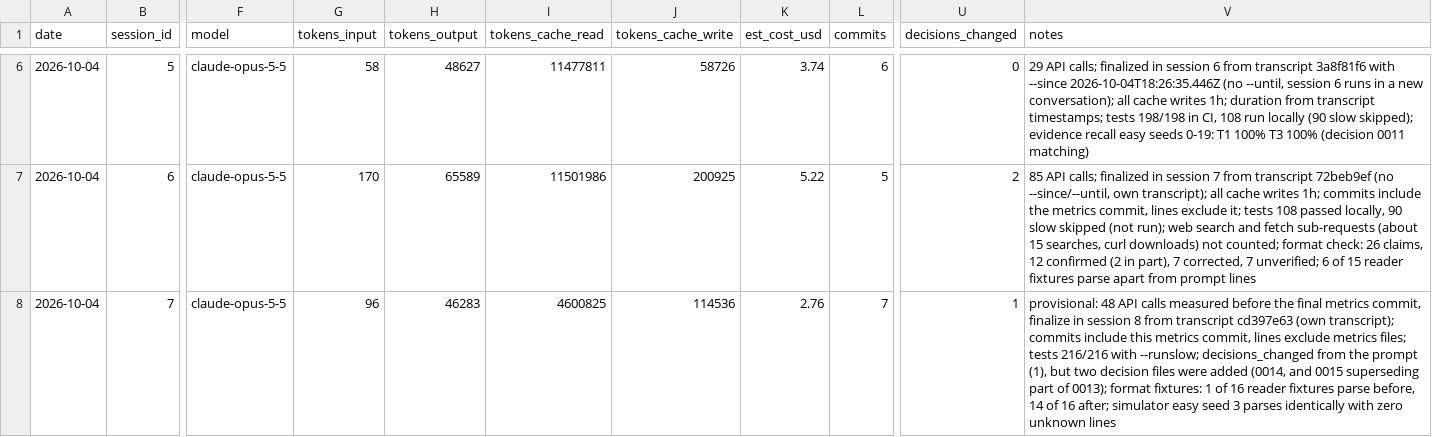
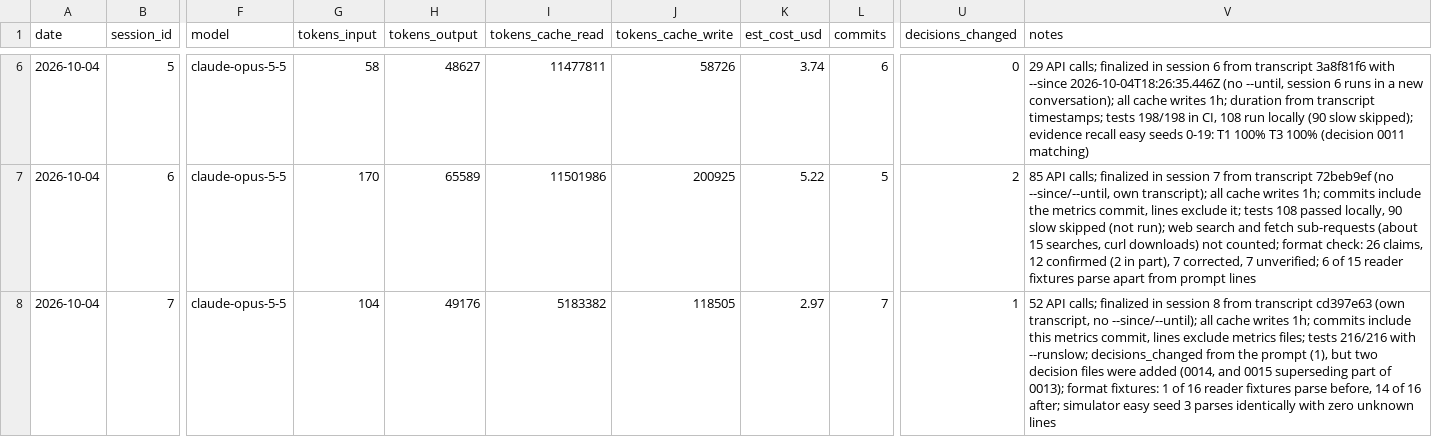
Before and after one commit to n-le-bourdiec/palimp, a CSV file: metrics/sessions.csv, drawn as a sheet; only a part is shown, gaps mark what is left out; the diff names each change by its address in the sheet, - before the commit and + after, or states it on an @@ line.

```diff
--- a/metrics/sessions.csv
+++ b/metrics/sessions.csv
-G8 (tokens_input): 96
+G8 (tokens_input): 104
-H8 (tokens_output): 46283
+H8 (tokens_output): 49176
-I8 (tokens_cache_read): 4600825
+I8 (tokens_cache_read): 5183382
-J8 (tokens_cache_write): 114536
+J8 (tokens_cache_write): 118505
-K8 (est_cost_usd): 2.76
+K8 (est_cost_usd): 2.97
-V8 (notes): provisional: 48 API calls measured before the final metrics commit, finalize in session 8 from transcript cd397e63 (own transcript); commits include…
+V8 (notes): 52 API calls; finalized in session 8 from transcript cd397e63 (own transcript, no --since/--until); all cache writes 1h; commits include…
```
